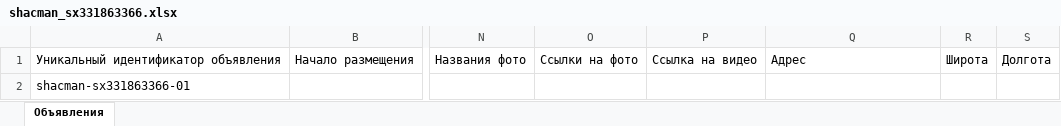
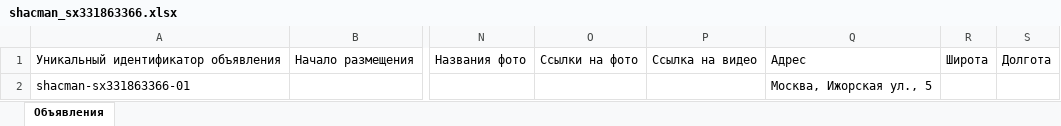
Before and after one commit to aj123123-hub/belkar-avito-feed, an Excel workbook: avito-feed/shacman_sx331863366.xlsx, sheet Объявления, drawn as a sheet; only a part is shown, gaps mark what is left out; values as stored, in another font and other column widths than the file's, no borders; the diff names each change by its address in the sheet, - before the commit and + after, or states it on an @@ line.

Commit message:
Add address

```diff
--- a/avito-feed/shacman_sx331863366.xlsx (sheet Объявления)
+++ b/avito-feed/shacman_sx331863366.xlsx (sheet Объявления)
-Q2: (empty)
+Q2: Москва, Ижорская ул., 5
```
